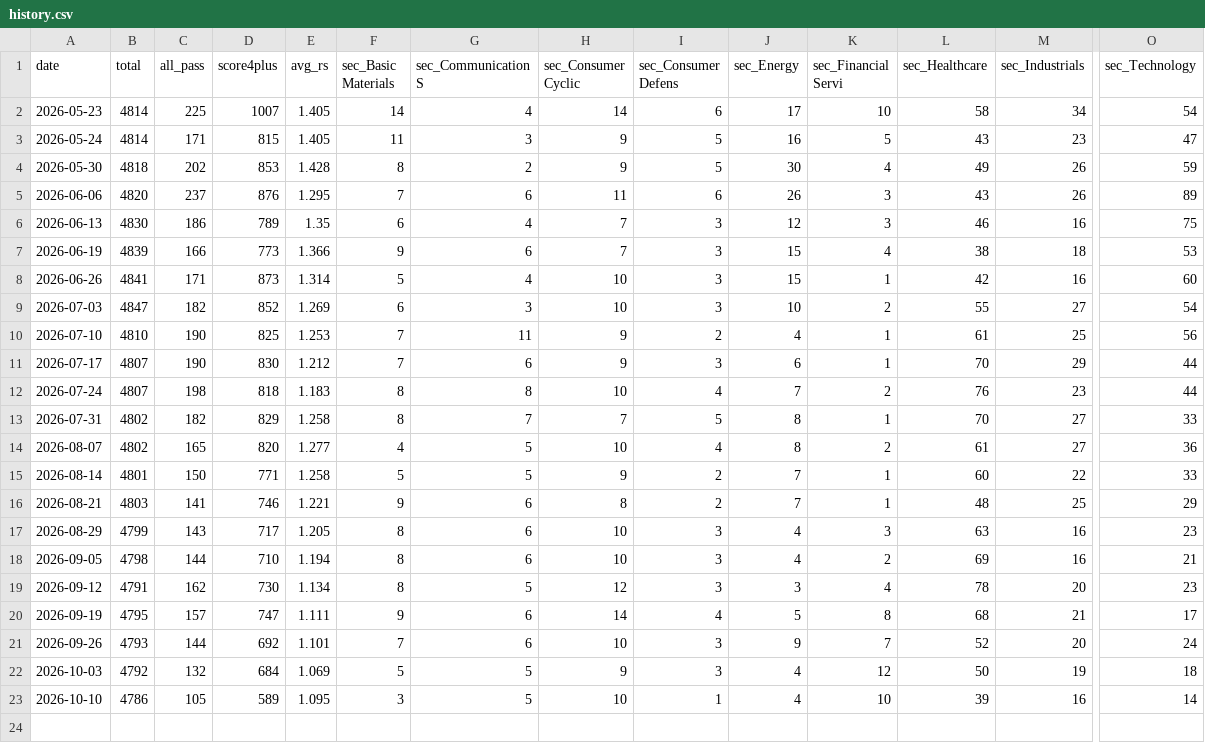
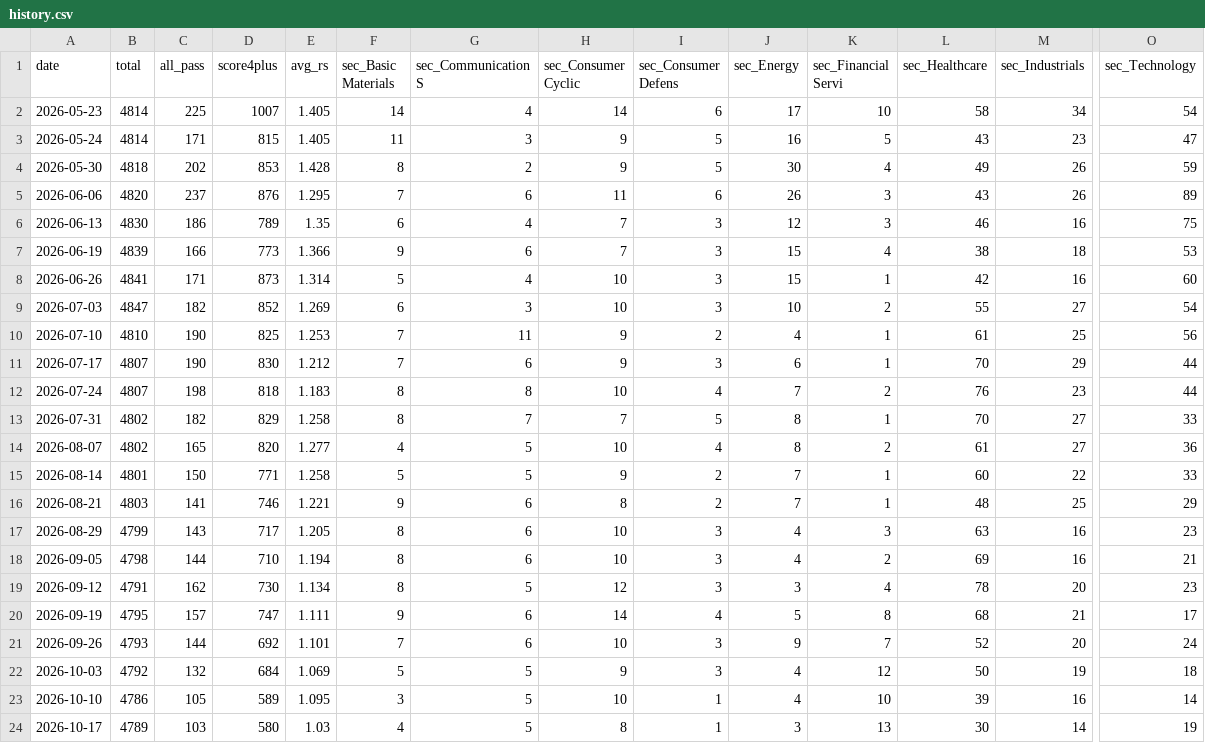
Before and after one commit to nyokki0204-boop/russell-screener, a CSV file: data/history.csv, drawn as a sheet; only a part is shown, gaps mark what is left out; rows hold the shown columns only; the diff names each change by its address in the sheet, - before the commit and + after, or states it on an @@ line.

```diff
--- a/data/history.csv
+++ b/data/history.csv
+row 24: 2026-10-17 | 4789 | 103 | 580 | 1.03 | 4 | 5 | 8 | 1 | 3 | 13 | 30 | 14 | 19
```
Also changed, not shown: data/results.csv, 2 other files.
